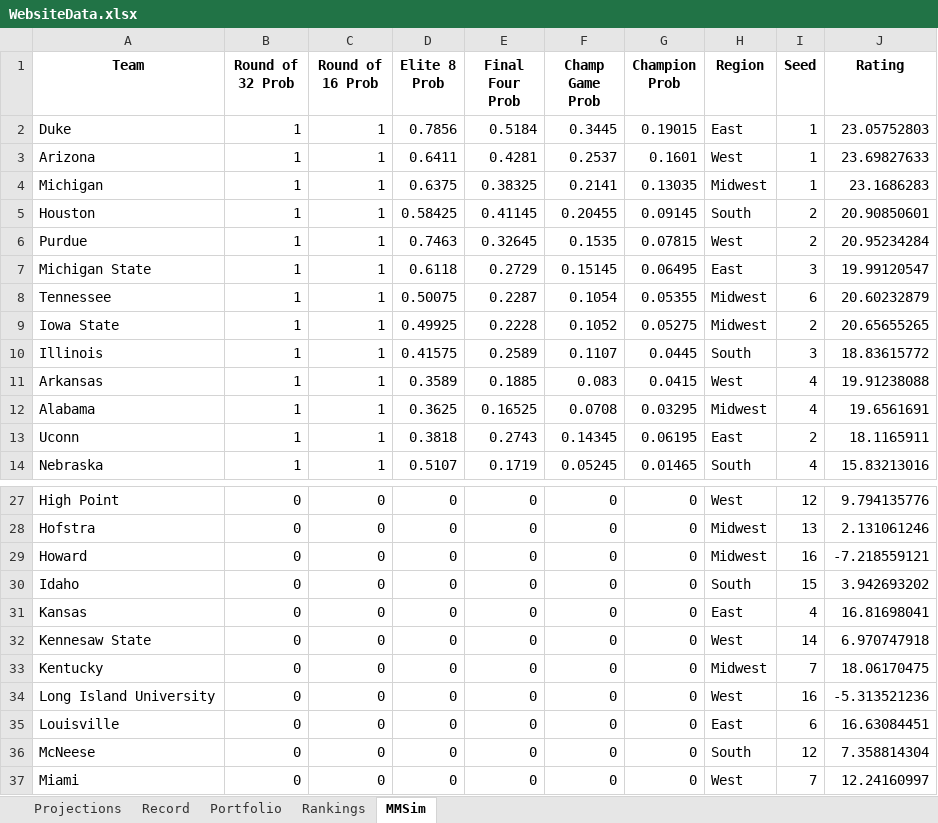
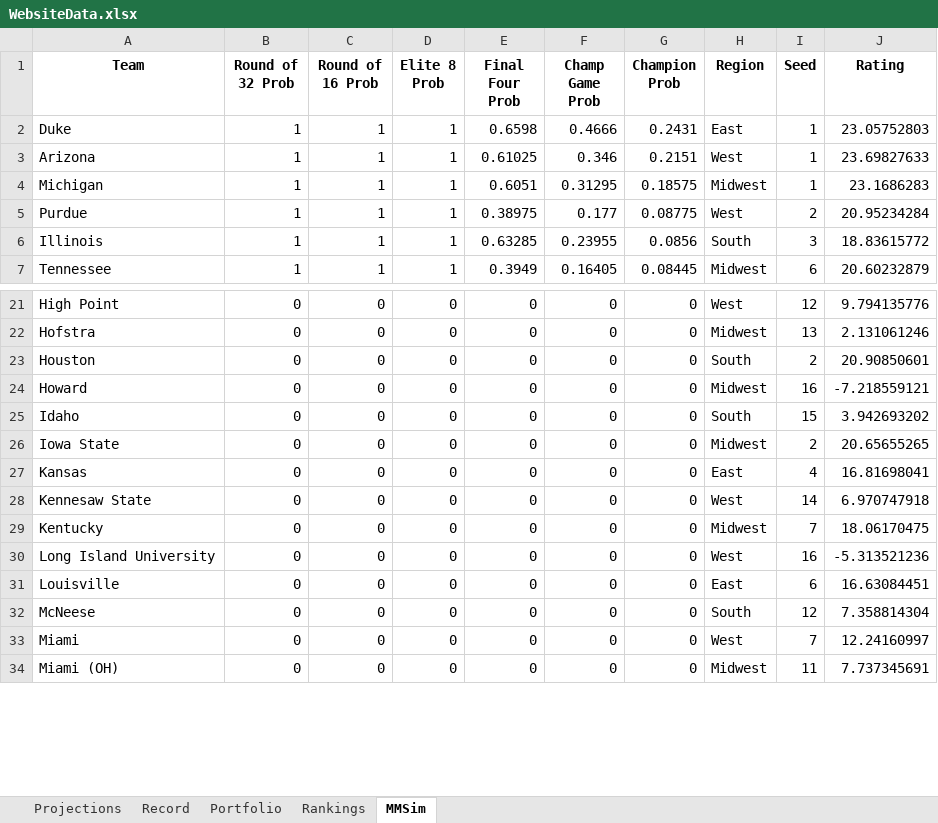
Before and after one commit to jackoo-06/jacks-cbb-site, an Excel workbook: WebsiteData.xlsx, sheet MMSim, drawn as a sheet; only a part is shown, gaps mark what is left out; the shorter side is filled out with more unchanged rows; values as stored, in another font and other column widths than the file's, no borders; removed rows and columns are numbered as before the commit, all else as after; the diff covers the shown part only; the diff names each change by its address in the sheet, - before the commit and + after, or states it on an @@ line.

Commit message:
Update data

```diff
--- a/WebsiteData.xlsx (sheet MMSim)
+++ b/WebsiteData.xlsx (sheet MMSim)
-D2 (Elite 8 Prob): 0.7856
+D2 (Elite 8 Prob): 1
-E2 (Final Four Prob): 0.5184
+E2 (Final Four Prob): 0.6598
-F2 (Champ Game Prob): 0.3445
+F2 (Champ Game Prob): 0.4666
-G2 (Champion Prob): 0.19015
+G2 (Champion Prob): 0.2431
-D3 (Elite 8 Prob): 0.6411
+D3 (Elite 8 Prob): 1
-E3 (Final Four Prob): 0.4281
+E3 (Final Four Prob): 0.61025
-F3 (Champ Game Prob): 0.2537
+F3 (Champ Game Prob): 0.346
-G3 (Champion Prob): 0.1601
+G3 (Champion Prob): 0.2151
-D4 (Elite 8 Prob): 0.6375
+D4 (Elite 8 Prob): 1
-E4 (Final Four Prob): 0.38325
+E4 (Final Four Prob): 0.6051
-F4 (Champ Game Prob): 0.2141
+F4 (Champ Game Prob): 0.31295
-G4 (Champion Prob): 0.13035
+G4 (Champion Prob): 0.18575
-row 5: Houston | 1 | 1 | 0.58425 | 0.41145 | 0.20455 | 0.09145 | South | 2 | 20.90850601
-D5 (Elite 8 Prob): 0.7463
+D5 (Elite 8 Prob): 1
-E5 (Final Four Prob): 0.32645
+E5 (Final Four Prob): 0.38975
-F5 (Champ Game Prob): 0.1535
+F5 (Champ Game Prob): 0.177
-G5 (Champion Prob): 0.07815
+G5 (Champion Prob): 0.08775
-row 7: Michigan State | 1 | 1 | 0.6118 | 0.2729 | 0.15145 | 0.06495 | East | 3 | 19.99120547
-row 8: Tennessee | 1 | 1 | 0.50075 | 0.2287 | 0.1054 | 0.05355 | Midwest | 6 | 20.60232879
-row 9: Iowa State | 1 | 1 | 0.49925 | 0.2228 | 0.1052 | 0.05275 | Midwest | 2 | 20.65655265
-D6 (Elite 8 Prob): 0.41575
+D6 (Elite 8 Prob): 1
-E6 (Final Four Prob): 0.2589
+E6 (Final Four Prob): 0.63285
-F6 (Champ Game Prob): 0.1107
+F6 (Champ Game Prob): 0.23955
-G6 (Champion Prob): 0.0445
+G6 (Champion Prob): 0.0856
-row 11: Arkansas | 1 | 1 | 0.3589 | 0.1885 | 0.083 | 0.0415 | West | 4 | 19.91238088
-row 12: Alabama | 1 | 1 | 0.3625 | 0.16525 | 0.0708 | 0.03295 | Midwest | 4 | 19.6561691
-row 13: Uconn | 1 | 1 | 0.3818 | 0.2743 | 0.14345 | 0.06195 | East | 2 | 18.1165911
-row 14: Nebraska | 1 | 1 | 0.5107 | 0.1719 | 0.05245 | 0.01465 | South | 4 | 15.83213016
+row 7: Tennessee | 1 | 1 | 1 | 0.3949 | 0.16405 | 0.08445 | Midwest | 6 | 20.60232879
+row 23: Houston | 0 | 0 | 0 | 0 | 0 | 0 | South | 2 | 20.90850601
+row 26: Iowa State | 0 | 0 | 0 | 0 | 0 | 0 | Midwest | 2 | 20.65655265
```
Also changed, not shown: 7 added rows, 2 removed rows and 4 edited cells elsewhere in this sheet, sheet Projections, sheet Record, sheet Portfolio, formulas that keep their value, 4 other files.
